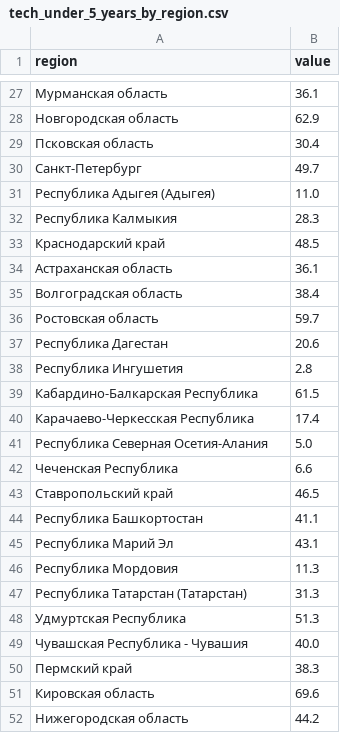
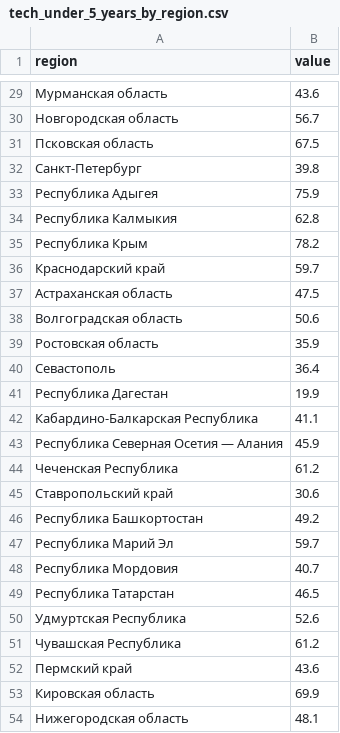
Before and after one commit to f-kravchenko/mipt-spring-2026-prak-spacial-distribution, a CSV file: data/raw/tech_under_5_years_by_region.csv, drawn as a sheet; only a part is shown, gaps mark what is left out; the diff covers the shown part only.

```diff
--- a/data/raw/tech_under_5_years_by_region.csv
+++ b/data/raw/tech_under_5_years_by_region.csv
@@ -27,26 +29,26 @@ region,value
-Мурманская область,36.1
-Новгородская область,62.9
-Псковская область,30.4
-Санкт-Петербург,49.7
-Республика Адыгея (Адыгея),11.0
-Республика Калмыкия,28.3
-Краснодарский край,48.5
-Астраханская область,36.1
-Волгоградская область,38.4
-Ростовская область,59.7
-Республика Дагестан,20.6
-Республика Ингушетия,2.8
-Кабардино-Балкарская Республика,61.5
-Карачаево-Черкесская Республика,17.4
-Республика Северная Осетия-Алания,5.0
-Чеченская Республика,6.6
-Ставропольский край,46.5
-Республика Башкортостан,41.1
-Республика Марий Эл,43.1
-Республика Мордовия,11.3
-Республика Татарстан (Татарстан),31.3
-Удмуртская Республика,51.3
-Чувашская Республика - Чувашия,40.0
-Пермский край,38.3
-Кировская область,69.6
-Нижегородская область,44.2
+Мурманская область,43.6
+Новгородская область,56.7
+Псковская область,67.5
+Санкт-Петербург,39.8
+Республика Адыгея,75.9
+Республика Калмыкия,62.8
+Республика Крым,78.2
+Краснодарский край,59.7
+Астраханская область,47.5
+Волгоградская область,50.6
+Ростовская область,35.9
+Севастополь,36.4
+Республика Дагестан,19.9
+Кабардино-Балкарская Республика,41.1
+Республика Северная Осетия — Алания,45.9
+Чеченская Республика,61.2
+Ставропольский край,30.6
+Республика Башкортостан,49.2
+Республика Марий Эл,59.7
+Республика Мордовия,40.7
+Республика Татарстан,46.5
+Удмуртская Республика,52.6
+Чувашская Республика,61.2
+Пермский край,43.6
+Кировская область,69.9
+Нижегородская область,48.1
```
Also changed, not shown: 8 added rows, 11 removed rows and 46 edited cells elsewhere in this file, data/raw/young_researchers_by_region.csv, 3 other files.
